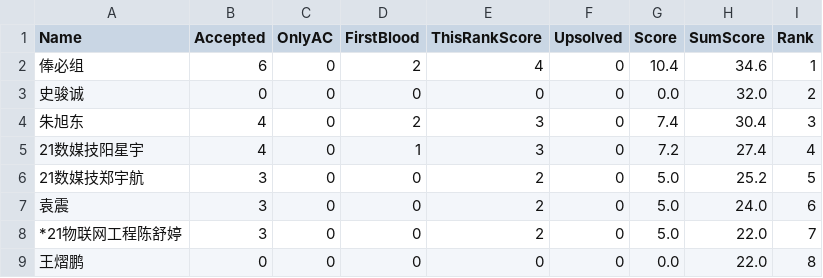
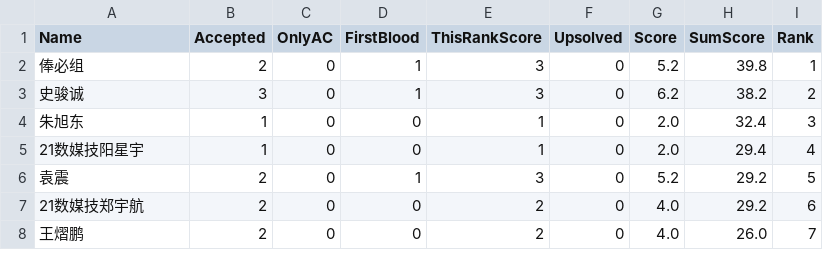
Before and after one commit to dukerki/VJudge-Spider-on-TravisCI, a CSV file: out.csv, drawn as a sheet; only a part is shown; the diff covers the shown part only.

```diff
--- a/out.csv
+++ b/out.csv
@@ -1,9 +1,8 @@
 Name, Accepted, OnlyAC, FirstBlood, ThisRankScore, Upsolved, Score, SumScore, Rank
-俸必组,6,0,2,4,0,10.4,34.6,1
-史骏诚,0,0,0,0,0,0.0,32.0,2
-朱旭东,4,0,2,3,0,7.4,30.4,3
-21数媒技阳星宇,4,0,1,3,0,7.2,27.4,4
-21数媒技郑宇航,3,0,0,2,0,5.0,25.2,5
-袁震,3,0,0,2,0,5.0,24.0,6
-*21物联网工程陈舒婷,3,0,0,2,0,5.0,22.0,7
-王熠鹏,0,0,0,0,0,0.0,22.0,8
+俸必组,2,0,1,3,0,5.2,39.8,1
+史骏诚,3,0,1,3,0,6.2,38.2,2
+朱旭东,1,0,0,1,0,2.0,32.4,3
+21数媒技阳星宇,1,0,0,1,0,2.0,29.4,4
+袁震,2,0,1,3,0,5.2,29.2,5
+21数媒技郑宇航,2,0,0,2,0,4.0,29.2,6
+王熠鹏,2,0,0,2,0,4.0,26.0,7
```
Also changed, not shown: 5 added rows, 3 removed rows and 34 edited cells elsewhere in this file, 1 other file.
